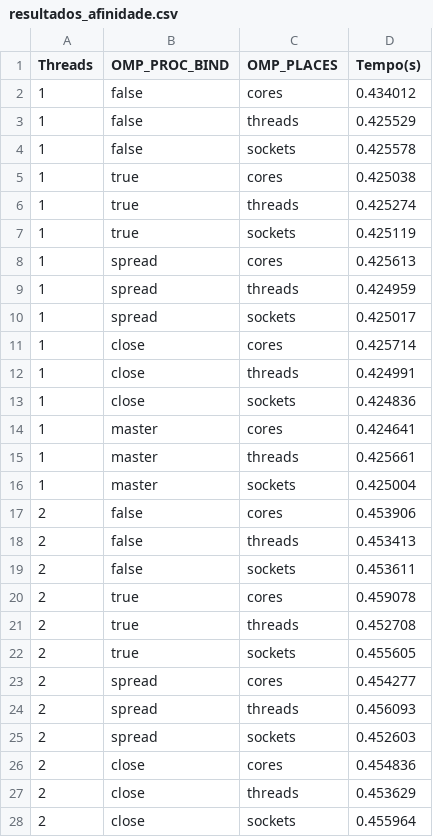
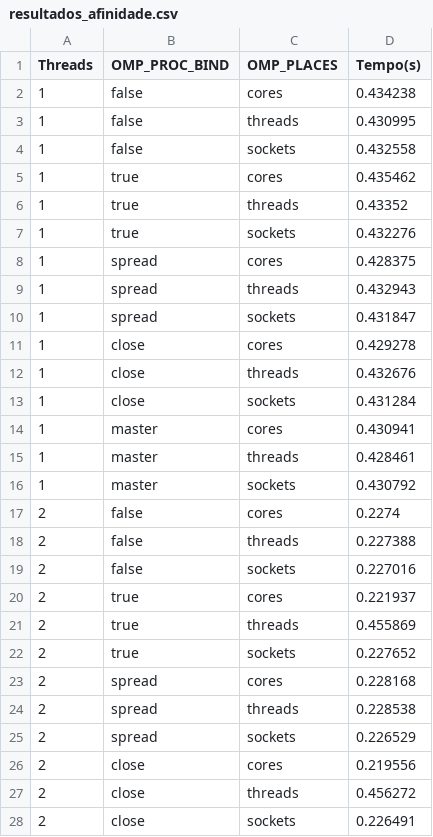
Before and after one commit to quelita2/programacao-paralela, a CSV file: topico02/tarefa13/src/resultados_afinidade.csv, drawn as a sheet; only a part is shown; the diff covers the shown part only.

```diff
--- a/topico02/tarefa13/src/resultados_afinidade.csv
+++ b/topico02/tarefa13/src/resultados_afinidade.csv
@@ -1,28 +1,28 @@
 Threads,OMP_PROC_BIND,OMP_PLACES,Tempo(s)
-1,false,cores,0.434012
-1,false,threads,0.425529
-1,false,sockets,0.425578
-1,true,cores,0.425038
-1,true,threads,0.425274
-1,true,sockets,0.425119
-1,spread,cores,0.425613
-1,spread,threads,0.424959
-1,spread,sockets,0.425017
-1,close,cores,0.425714
-1,close,threads,0.424991
-1,close,sockets,0.424836
-1,master,cores,0.424641
-1,master,threads,0.425661
-1,master,sockets,0.425004
-2,false,cores,0.453906
-2,false,threads,0.453413
-2,false,sockets,0.453611
-2,true,cores,0.459078
-2,true,threads,0.452708
-2,true,sockets,0.455605
-2,spread,cores,0.454277
-2,spread,threads,0.456093
-2,spread,sockets,0.452603
-2,close,cores,0.454836
-2,close,threads,0.453629
-2,close,sockets,0.455964
+1,false,cores,0.434238
+1,false,threads,0.430995
+1,false,sockets,0.432558
+1,true,cores,0.435462
+1,true,threads,0.43352
+1,true,sockets,0.432276
+1,spread,cores,0.428375
+1,spread,threads,0.432943
+1,spread,sockets,0.431847
+1,close,cores,0.429278
+1,close,threads,0.432676
+1,close,sockets,0.431284
+1,master,cores,0.430941
+1,master,threads,0.428461
+1,master,sockets,0.430792
+2,false,cores,0.2274
+2,false,threads,0.227388
+2,false,sockets,0.227016
+2,true,cores,0.221937
+2,true,threads,0.455869
+2,true,sockets,0.227652
+2,spread,cores,0.228168
+2,spread,threads,0.228538
+2,spread,sockets,0.226529
+2,close,cores,0.219556
+2,close,threads,0.456272
+2,close,sockets,0.226491
```
Also changed, not shown: 34 added rows and 27 edited cells elsewhere in this file, 2 other files.
